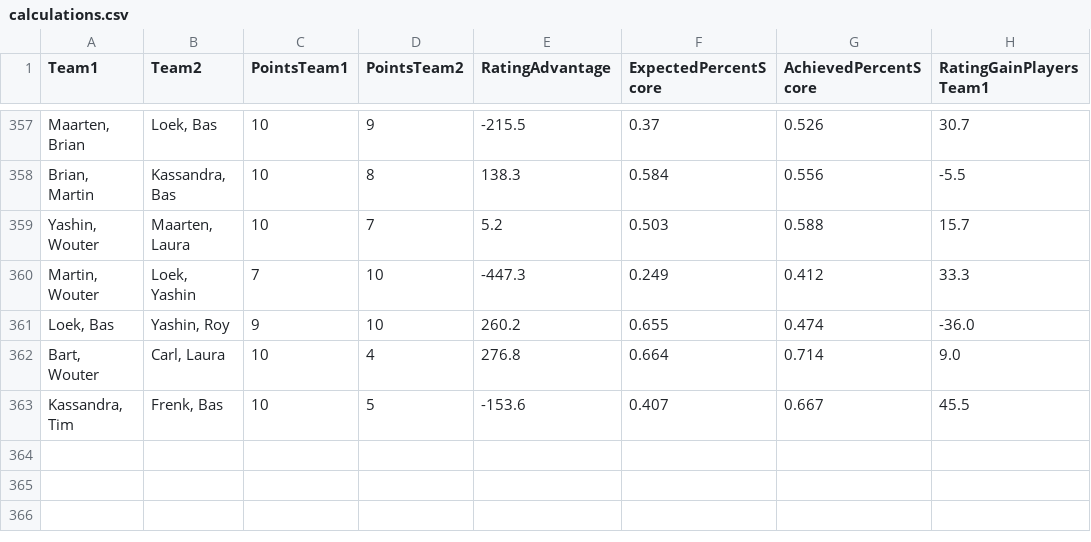
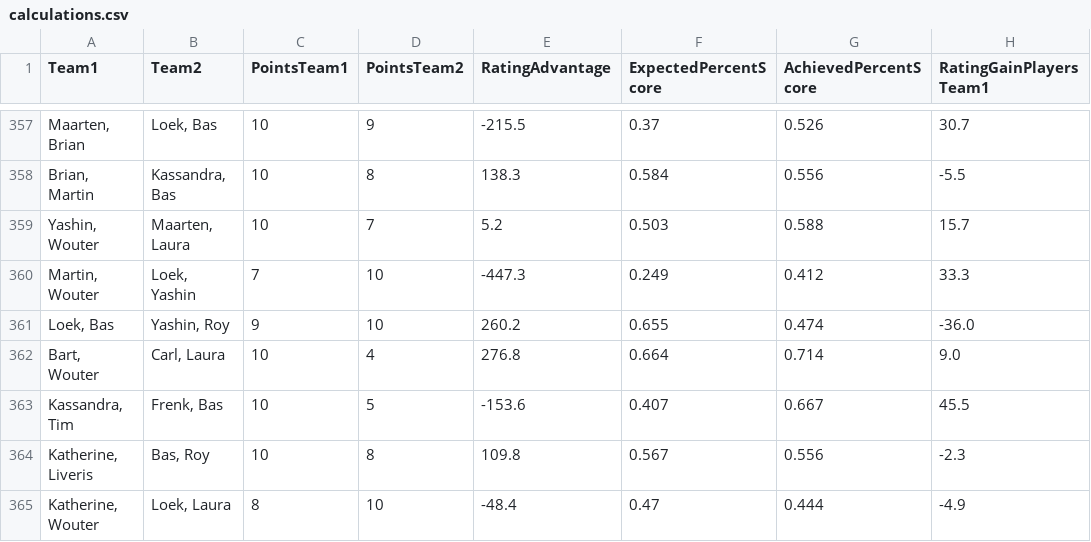
Before and after one commit to BartvonMeijenfeldt/fussball_rankings, a CSV file: calculations.csv, drawn as a sheet; only a part is shown, gaps mark what is left out.

```diff
--- a/calculations.csv
+++ b/calculations.csv
@@ -363 +363,3 @@ Team1,Team2,PointsTeam1,PointsTeam2,RatingAdvantage,ExpectedPercentScore,Achieve
 "Kassandra, Tim","Frenk, Bas",10,5,-153.6,0.407,0.667,45.5
+"Katherine, Liveris","Bas, Roy",10,8,109.8,0.567,0.556,-2.3
+"Katherine, Wouter","Loek, Laura",8,10,-48.4,0.47,0.444,-4.9
```
Also changed, not shown: beta_ratings.csv, results_table_football.csv, 1 other file.
